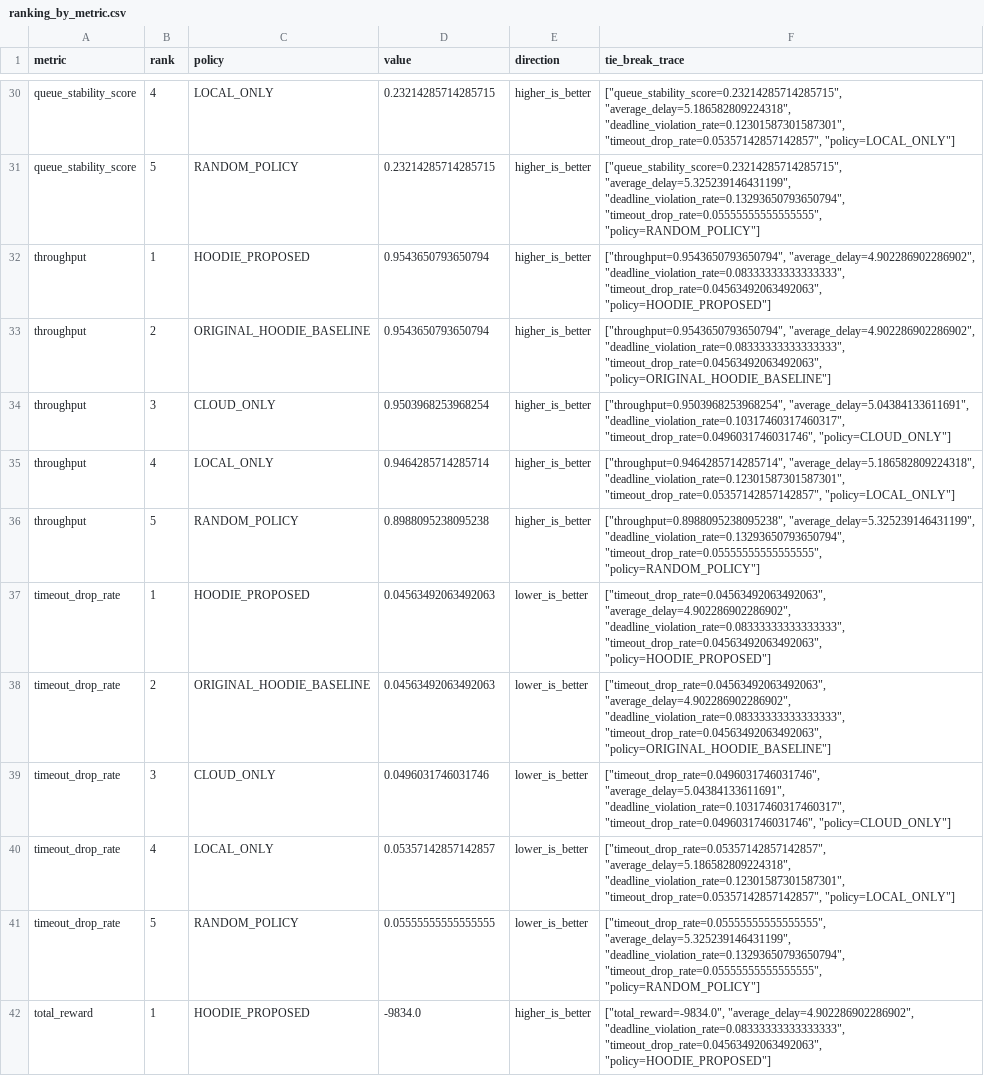
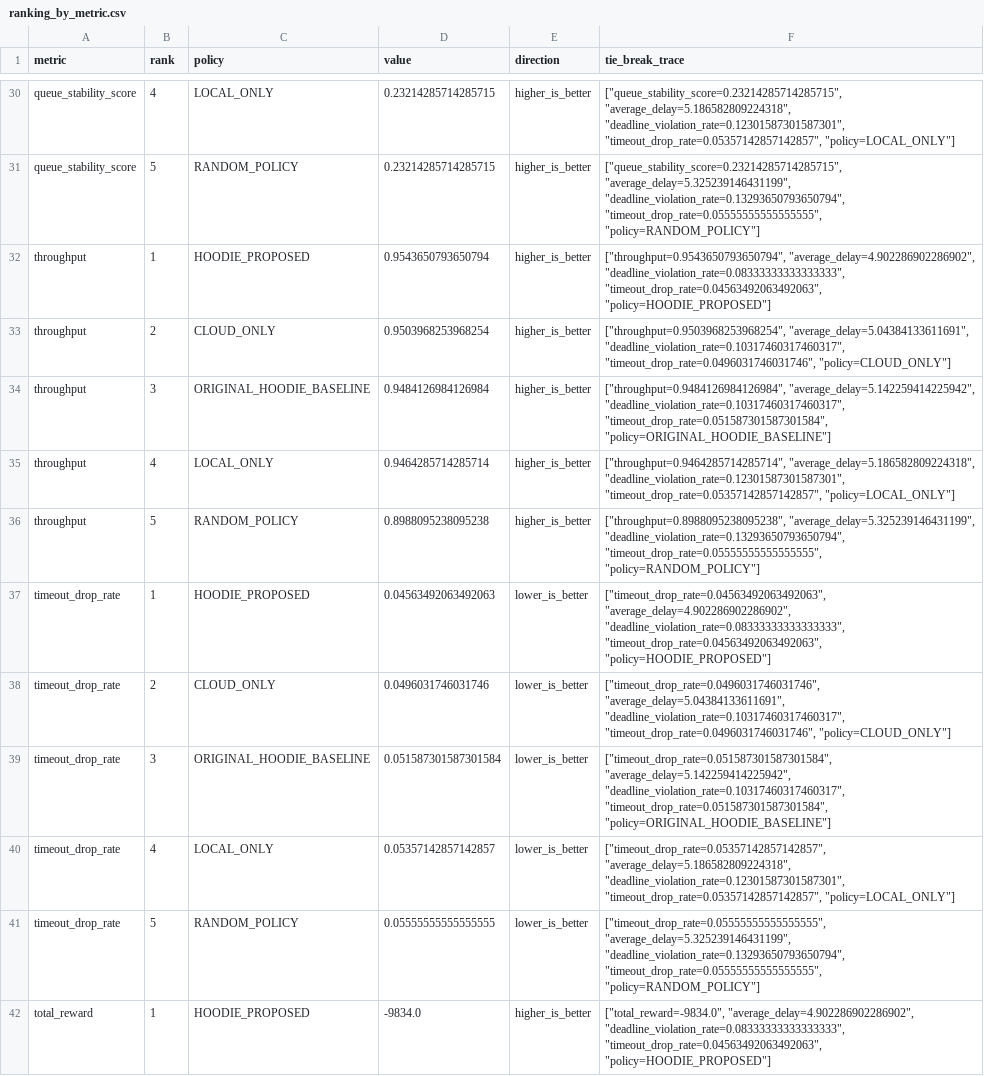
Before and after one commit to hadifarajvand/hoodie_sim_v2, a CSV file: artifacts/feature_082_full_runtime_eval/ranking_by_metric.csv, drawn as a sheet; only a part is shown, gaps mark what is left out; the diff covers the shown part only.

Commit message:
Repair Feature 082 proposed versus original divergence gate

```diff
--- a/artifacts/feature_082_full_runtime_eval/ranking_by_metric.csv
+++ b/artifacts/feature_082_full_runtime_eval/ranking_by_metric.csv
@@ -32,4 +32,4 @@ queue_stability_score,5,RANDOM_POLICY,0.23214285714285715,higher_is_better,"[""q
 throughput,1,HOODIE_PROPOSED,0.9543650793650794,higher_is_better,"[""throughput=0.9543650793650794"", ""average_delay=4.902286902286902"", ""deadline_violation_rate=0.08333333333333333"", ""timeout_drop_rate=0.04563492063492063"", ""policy=HOODIE_PROPOSED""]"
-throughput,2,ORIGINAL_HOODIE_BASELINE,0.9543650793650794,higher_is_better,"[""throughput=0.9543650793650794"", ""average_delay=4.902286902286902"", ""deadline_violation_rate=0.08333333333333333"", ""timeout_drop_rate=0.04563492063492063"", ""policy=ORIGINAL_HOODIE_BASELINE""]"
-throughput,3,CLOUD_ONLY,0.9503968253968254,higher_is_better,"[""throughput=0.9503968253968254"", ""average_delay=5.04384133611691"", ""deadline_violation_rate=0.10317460317460317"", ""timeout_drop_rate=0.0496031746031746"", ""policy=CLOUD_ONLY""]"
+throughput,2,CLOUD_ONLY,0.9503968253968254,higher_is_better,"[""throughput=0.9503968253968254"", ""average_delay=5.04384133611691"", ""deadline_violation_rate=0.10317460317460317"", ""timeout_drop_rate=0.0496031746031746"", ""policy=CLOUD_ONLY""]"
+throughput,3,ORIGINAL_HOODIE_BASELINE,0.9484126984126984,higher_is_better,"[""throughput=0.9484126984126984"", ""average_delay=5.142259414225942"", ""deadline_violation_rate=0.10317460317460317"", ""timeout_drop_rate=0.051587301587301584"", ""policy=ORIGINAL_HOODIE_BASELINE""]"
 throughput,4,LOCAL_ONLY,0.9464285714285714,higher_is_better,"[""throughput=0.9464285714285714"", ""average_delay=5.186582809224318"", ""deadline_violation_rate=0.12301587301587301"", ""timeout_drop_rate=0.05357142857142857"", ""policy=LOCAL_ONLY""]"
@@ -37,4 +37,4 @@ throughput,5,RANDOM_POLICY,0.8988095238095238,higher_is_better,"[""throughput=0.
 timeout_drop_rate,1,HOODIE_PROPOSED,0.04563492063492063,lower_is_better,"[""timeout_drop_rate=0.04563492063492063"", ""average_delay=4.902286902286902"", ""deadline_violation_rate=0.08333333333333333"", ""timeout_drop_rate=0.04563492063492063"", ""policy=HOODIE_PROPOSED""]"
-timeout_drop_rate,2,ORIGINAL_HOODIE_BASELINE,0.04563492063492063,lower_is_better,"[""timeout_drop_rate=0.04563492063492063"", ""average_delay=4.902286902286902"", ""deadline_violation_rate=0.08333333333333333"", ""timeout_drop_rate=0.04563492063492063"", ""policy=ORIGINAL_HOODIE_BASELINE""]"
-timeout_drop_rate,3,CLOUD_ONLY,0.0496031746031746,lower_is_better,"[""timeout_drop_rate=0.0496031746031746"", ""average_delay=5.04384133611691"", ""deadline_violation_rate=0.10317460317460317"", ""timeout_drop_rate=0.0496031746031746"", ""policy=CLOUD_ONLY""]"
+timeout_drop_rate,2,CLOUD_ONLY,0.0496031746031746,lower_is_better,"[""timeout_drop_rate=0.0496031746031746"", ""average_delay=5.04384133611691"", ""deadline_violation_rate=0.10317460317460317"", ""timeout_drop_rate=0.0496031746031746"", ""policy=CLOUD_ONLY""]"
+timeout_drop_rate,3,ORIGINAL_HOODIE_BASELINE,0.051587301587301584,lower_is_better,"[""timeout_drop_rate=0.051587301587301584"", ""average_delay=5.142259414225942"", ""deadline_violation_rate=0.10317460317460317"", ""timeout_drop_rate=0.051587301587301584"", ""policy=ORIGINAL_HOODIE_BASELINE""]"
 timeout_drop_rate,4,LOCAL_ONLY,0.05357142857142857,lower_is_better,"[""timeout_drop_rate=0.05357142857142857"", ""average_delay=5.186582809224318"", ""deadline_violation_rate=0.12301587301587301"", ""timeout_drop_rate=0.05357142857142857"", ""policy=LOCAL_ONLY""]"
```
Also changed, not shown: 41 edited cells elsewhere in this file, artifacts/feature_082_full_runtime_eval/aggregate_by_policy.csv, 14 other files.
